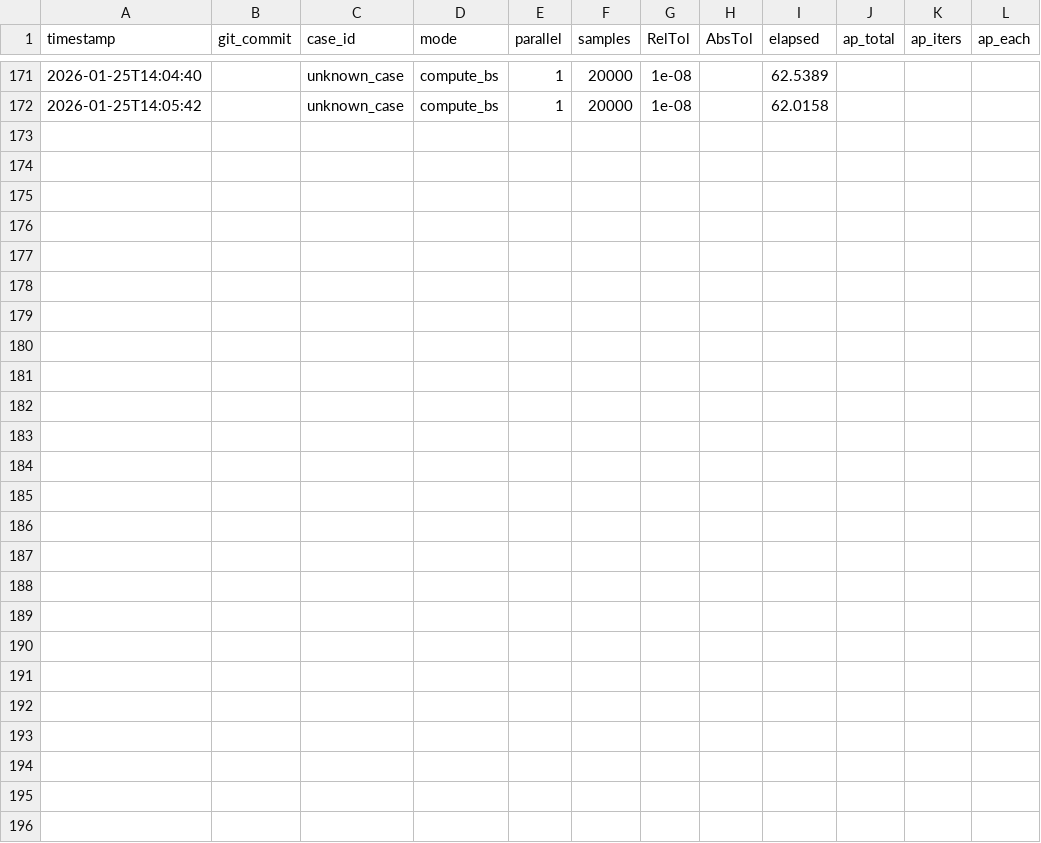
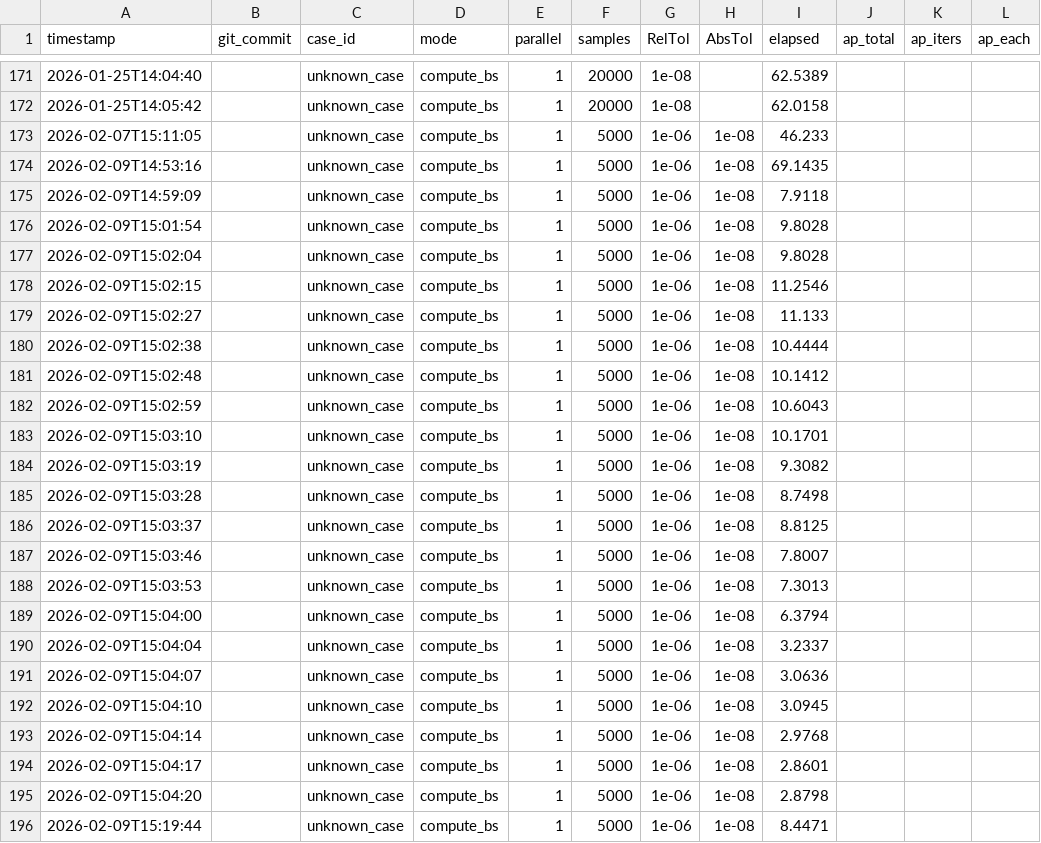
Before and after one commit to adrianwix/bSTAB-matlab-fork, a CSV file: bSTAB-M/bs_timing_log.csv, drawn as a sheet; only a part is shown, gaps mark what is left out.

```diff
--- a/bSTAB-M/bs_timing_log.csv
+++ b/bSTAB-M/bs_timing_log.csv
@@ -172 +172,25 @@ timestamp,git_commit,case_id,mode,parallel,samples,RelTol,AbsTol,elapsed,ap_tota
 2026-01-25T14:05:42,,unknown_case,compute_bs,1,20000,1e-08,,62.0158,,,
+2026-02-07T15:11:05,,unknown_case,compute_bs,1,5000,1e-06,1e-08,46.233,,,
+2026-02-09T14:53:16,,unknown_case,compute_bs,1,5000,1e-06,1e-08,69.1435,,,
+2026-02-09T14:59:09,,unknown_case,compute_bs,1,5000,1e-06,1e-08,7.9118,,,
+2026-02-09T15:01:54,,unknown_case,compute_bs,1,5000,1e-06,1e-08,9.8028,,,
+2026-02-09T15:02:04,,unknown_case,compute_bs,1,5000,1e-06,1e-08,9.8028,,,
+2026-02-09T15:02:15,,unknown_case,compute_bs,1,5000,1e-06,1e-08,11.2546,,,
+2026-02-09T15:02:27,,unknown_case,compute_bs,1,5000,1e-06,1e-08,11.133,,,
+2026-02-09T15:02:38,,unknown_case,compute_bs,1,5000,1e-06,1e-08,10.4444,,,
+2026-02-09T15:02:48,,unknown_case,compute_bs,1,5000,1e-06,1e-08,10.1412,,,
+2026-02-09T15:02:59,,unknown_case,compute_bs,1,5000,1e-06,1e-08,10.6043,,,
+2026-02-09T15:03:10,,unknown_case,compute_bs,1,5000,1e-06,1e-08,10.1701,,,
+2026-02-09T15:03:19,,unknown_case,compute_bs,1,5000,1e-06,1e-08,9.3082,,,
+2026-02-09T15:03:28,,unknown_case,compute_bs,1,5000,1e-06,1e-08,8.7498,,,
+2026-02-09T15:03:37,,unknown_case,compute_bs,1,5000,1e-06,1e-08,8.8125,,,
+2026-02-09T15:03:46,,unknown_case,compute_bs,1,5000,1e-06,1e-08,7.8007,,,
+2026-02-09T15:03:53,,unknown_case,compute_bs,1,5000,1e-06,1e-08,7.3013,,,
+2026-02-09T15:04:00,,unknown_case,compute_bs,1,5000,1e-06,1e-08,6.3794,,,
+2026-02-09T15:04:04,,unknown_case,compute_bs,1,5000,1e-06,1e-08,3.2337,,,
+2026-02-09T15:04:07,,unknown_case,compute_bs,1,5000,1e-06,1e-08,3.0636,,,
+2026-02-09T15:04:10,,unknown_case,compute_bs,1,5000,1e-06,1e-08,3.0945,,,
+2026-02-09T15:04:14,,unknown_case,compute_bs,1,5000,1e-06,1e-08,2.9768,,,
+2026-02-09T15:04:17,,unknown_case,compute_bs,1,5000,1e-06,1e-08,2.8601,,,
+2026-02-09T15:04:20,,unknown_case,compute_bs,1,5000,1e-06,1e-08,2.8798,,,
+2026-02-09T15:19:44,,unknown_case,compute_bs,1,5000,1e-06,1e-08,8.4471,,,
```
Also changed, not shown: 16 other files.
